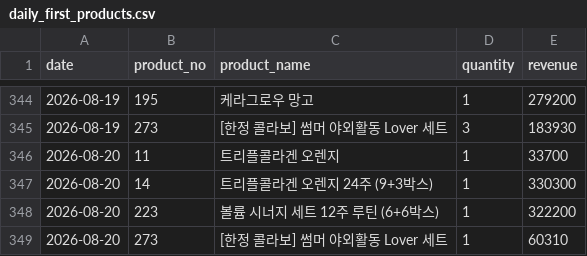
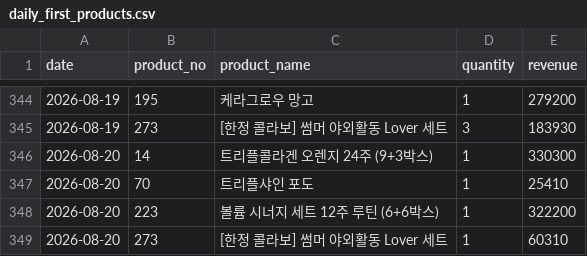
Before and after one commit to kaioh1010/cafe24-tracker, a CSV file: data/daily_first_products.csv, drawn as a sheet; only a part is shown, gaps mark what is left out; removed rows and columns are numbered as before the commit, all else as after; the diff names each change by its address in the sheet, - before the commit and + after, or states it on an @@ line.

```diff
--- a/data/daily_first_products.csv
+++ b/data/daily_first_products.csv
-row 346: 2026-08-20 | 11 | 트리플콜라겐 오렌지 | 1 | 33700
+row 347: 2026-08-20 | 70 | 트리플샤인 포도 | 1 | 25410
```
Also changed, not shown: data/daily_sales.csv, data/daily_summary.csv.
